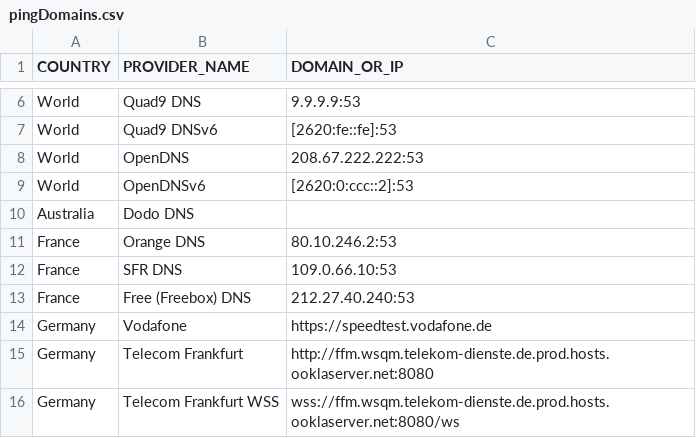
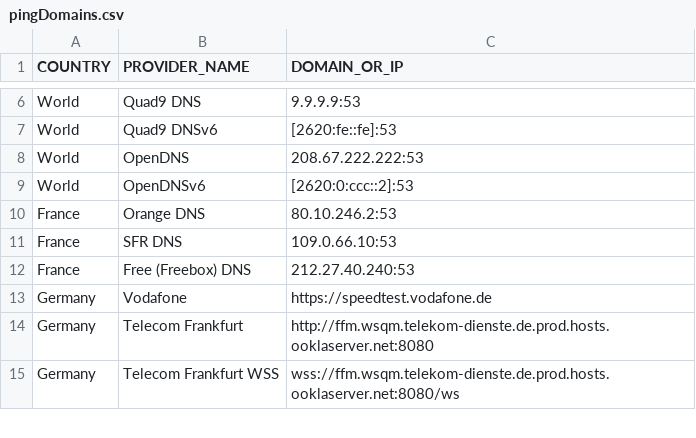
Before and after one commit to TeaTiMe08/SimpleInternetMonitor, a CSV file: src/main/resources/pingDomains.csv, drawn as a sheet; only a part is shown, gaps mark what is left out; the diff names each change by its address in the sheet, - before the commit and + after, or states it on an @@ line.

Commit message:
Fixed broken ping list

```diff
--- a/src/main/resources/pingDomains.csv
+++ b/src/main/resources/pingDomains.csv
-row 10: Australia | Dodo DNS
```
